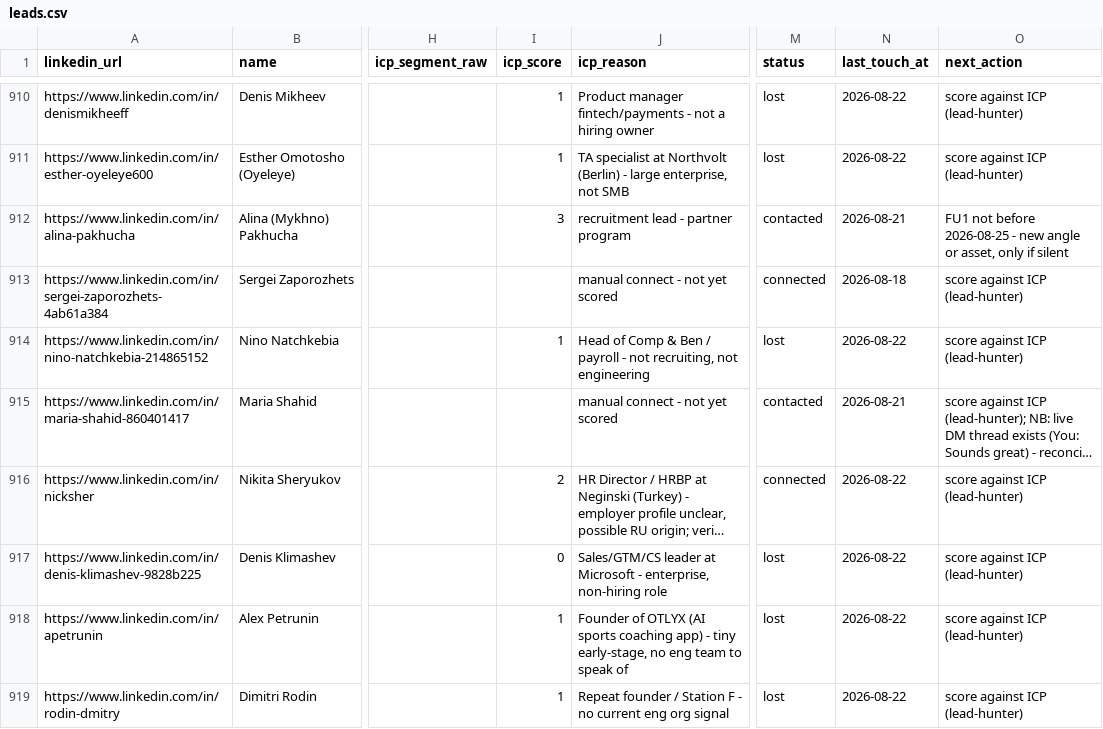
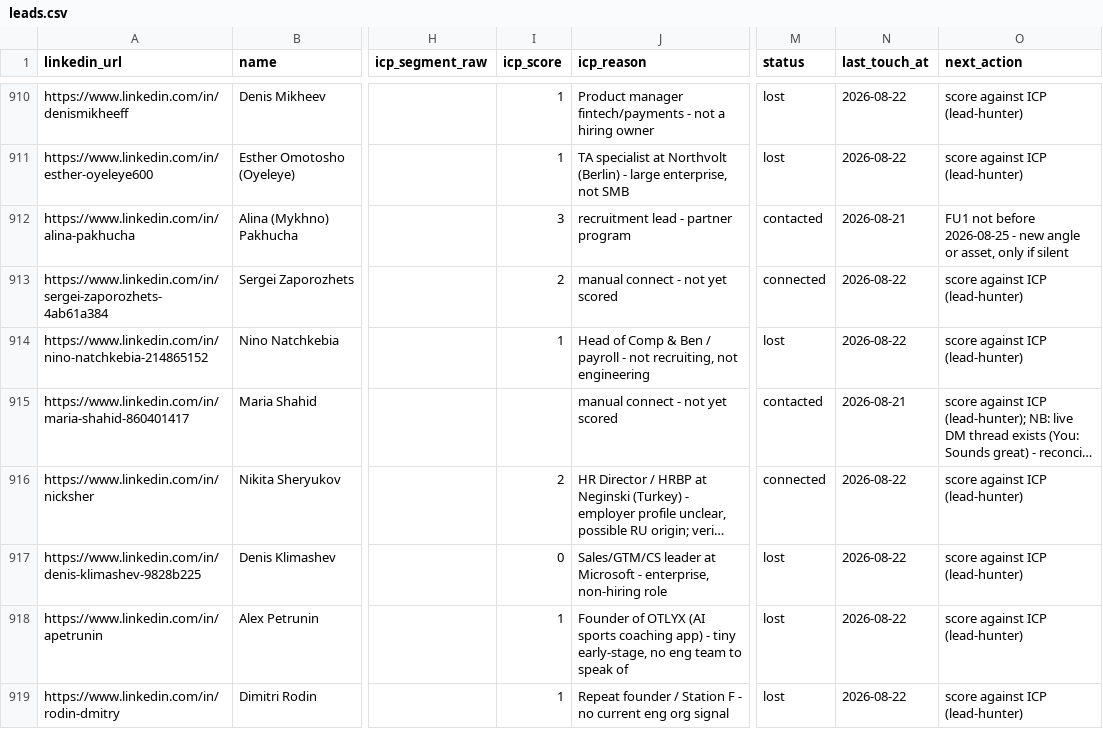
Before and after one commit to aborovkov/hiresignal_sales_brain, a CSV file: crm/leads.csv, drawn as a sheet; only a part is shown, gaps mark what is left out; long unchanged cells end in …; the diff names each change by its address in the sheet, - before the commit and + after, or states it on an @@ line.

```diff
--- a/crm/leads.csv
+++ b/crm/leads.csv
-I913 (icp_score): (empty)
+I913 (icp_score): 2
-N913 (last_touch_at): 2026-08-18
+N913 (last_touch_at): 2026-08-22
```
Also changed, not shown: crm/events.csv.
